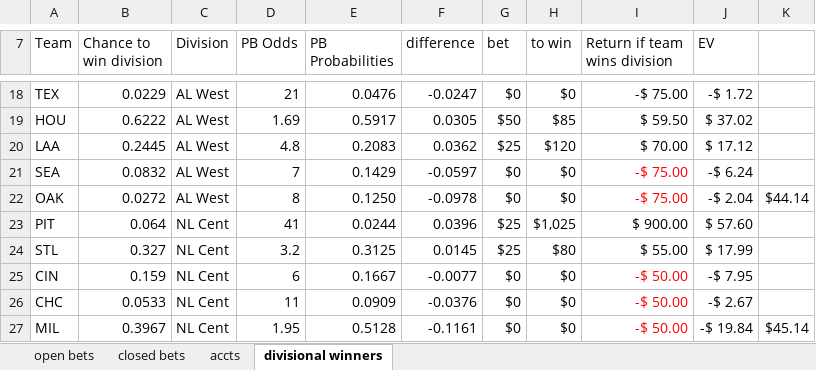
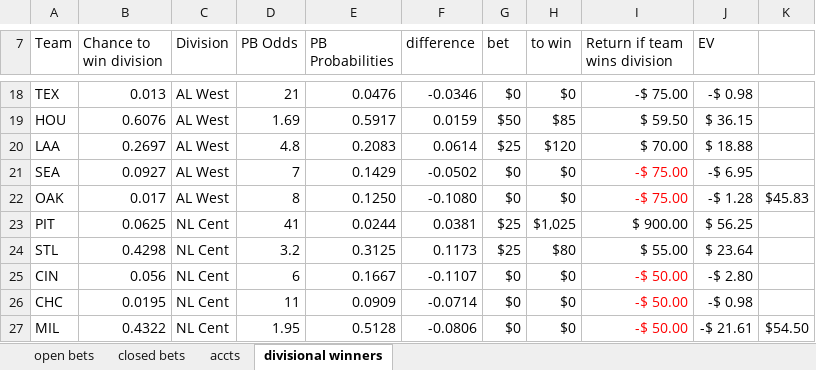
Before and after one commit to EricPPeterson/baseball-model, an Excel workbook: daily_betting/2022 bets.xlsx, sheet divisional winners, drawn as a sheet; only a part is shown, gaps mark what is left out; values as stored, in another font and other column widths than the file's, no borders; conditional formats not drawn; the diff covers the shown part only; the diff names each change by its address in the sheet, - before the commit and + after, or states it on an @@ line.

```diff
--- a/daily_betting/2022 bets.xlsx (sheet divisional winners)
+++ b/daily_betting/2022 bets.xlsx (sheet divisional winners)
-B18 (Chance to win division): 0.0229
+B18 (Chance to win division): 0.013
-F18 (difference): -0.0247
+F18 (difference): -0.0346
-J18 (EV): -$ 1.72
+J18 (EV): -$ 0.98
-B19 (Chance to win division): 0.6222
+B19 (Chance to win division): 0.6076
-F19 (difference): 0.0305
+F19 (difference): 0.0159
-J19 (EV): $ 37.02
+J19 (EV): $ 36.15
-B20 (Chance to win division): 0.2445
+B20 (Chance to win division): 0.2697
-F20 (difference): 0.0362
+F20 (difference): 0.0614
-J20 (EV): $ 17.12
+J20 (EV): $ 18.88
-B21 (Chance to win division): 0.0832
+B21 (Chance to win division): 0.0927
-F21 (difference): -0.0597
+F21 (difference): -0.0502
-J21 (EV): -$ 6.24
+J21 (EV): -$ 6.95
-B22 (Chance to win division): 0.0272
+B22 (Chance to win division): 0.017
-F22 (difference): -0.0978
+F22 (difference): -0.1080
-J22 (EV): -$ 2.04
+J22 (EV): -$ 1.28
-K22: $44.14
+K22: $45.83
-B23 (Chance to win division): 0.064
+B23 (Chance to win division): 0.0625
-F23 (difference): 0.0396
+F23 (difference): 0.0381
-J23 (EV): $ 57.60
+J23 (EV): $ 56.25
-B24 (Chance to win division): 0.327
+B24 (Chance to win division): 0.4298
-F24 (difference): 0.0145
+F24 (difference): 0.1173
-J24 (EV): $ 17.99
+J24 (EV): $ 23.64
-B25 (Chance to win division): 0.159
+B25 (Chance to win division): 0.056
-F25 (difference): -0.0077
+F25 (difference): -0.1107
-J25 (EV): -$ 7.95
+J25 (EV): -$ 2.80
-B26 (Chance to win division): 0.0533
+B26 (Chance to win division): 0.0195
-F26 (difference): -0.0376
+F26 (difference): -0.0714
-J26 (EV): -$ 2.67
+J26 (EV): -$ 0.98
-B27 (Chance to win division): 0.3967
+B27 (Chance to win division): 0.4322
-F27 (difference): -0.1161
+F27 (difference): -0.0806
-J27 (EV): -$ 19.84
+J27 (EV): -$ 21.61
-K27: $45.14
+K27: $54.50
```
Also changed, not shown: 64 edited cells elsewhere in this sheet, sheet open bets, 12 other files.
